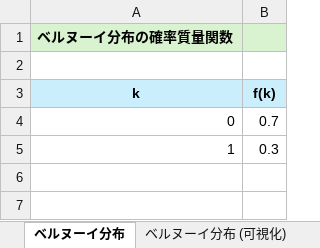
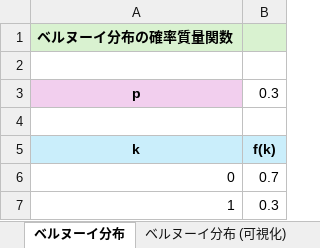
Before and after one commit to Gessys/prob, an Excel workbook: 02a.xlsx, sheet ベルヌーイ分布, drawn as a sheet; values as stored, in another font and other column widths than the file's, no borders; the diff names each change by its address in the sheet, - before the commit and + after, or states it on an @@ line.

```diff
--- a/02a.xlsx (sheet ベルヌーイ分布)
+++ b/02a.xlsx (sheet ベルヌーイ分布)
+row 3: p | 0.3
+row 4: (empty)
```
Also changed, not shown: sheet ベルヌーイ分布 (可視化), charts or pictures, 1 other file.
